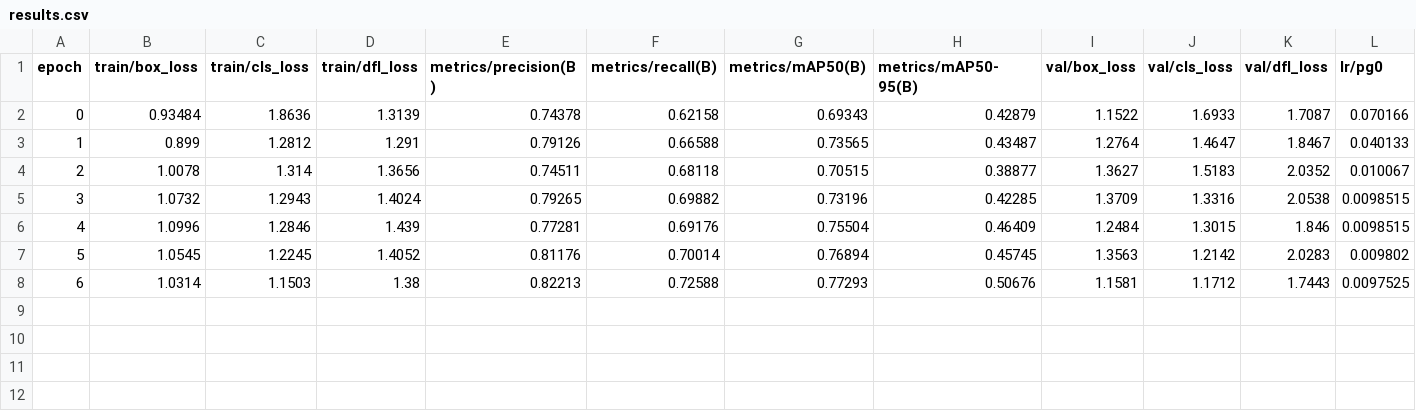
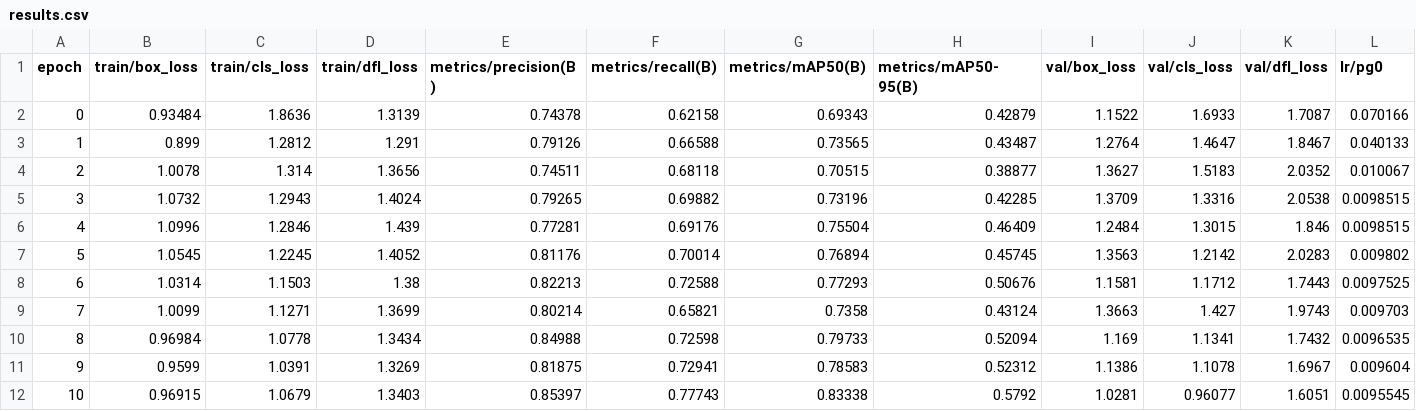
Before and after one commit to TenshiZ/Practicas, a CSV file: insectos/runs/detect/train2/results.csv, drawn as a sheet; only a part is shown; rows hold the shown columns only; the diff names each change by its address in the sheet, - before the commit and + after, or states it on an @@ line.

```diff
--- a/insectos/runs/detect/train2/results.csv
+++ b/insectos/runs/detect/train2/results.csv
+row 9: 7 | 1.0099 | 1.1271 | 1.3699 | 0.80214 | 0.65821 | 0.7358 | 0.43124 | 1.3663 | 1.427 | 1.9743 | 0.009703
+row 10: 8 | 0.96984 | 1.0778 | 1.3434 | 0.84988 | 0.72598 | 0.79733 | 0.52094 | 1.169 | 1.1341 | 1.7432 | 0.0096535
+row 11: 9 | 0.9599 | 1.0391 | 1.3269 | 0.81875 | 0.72941 | 0.78583 | 0.52312 | 1.1386 | 1.1078 | 1.6967 | 0.009604
+row 12: 10 | 0.96915 | 1.0679 | 1.3403 | 0.85397 | 0.77743 | 0.83338 | 0.5792 | 1.0281 | 0.96077 | 1.6051 | 0.0095545
```
Also changed, not shown: 3 other files.
